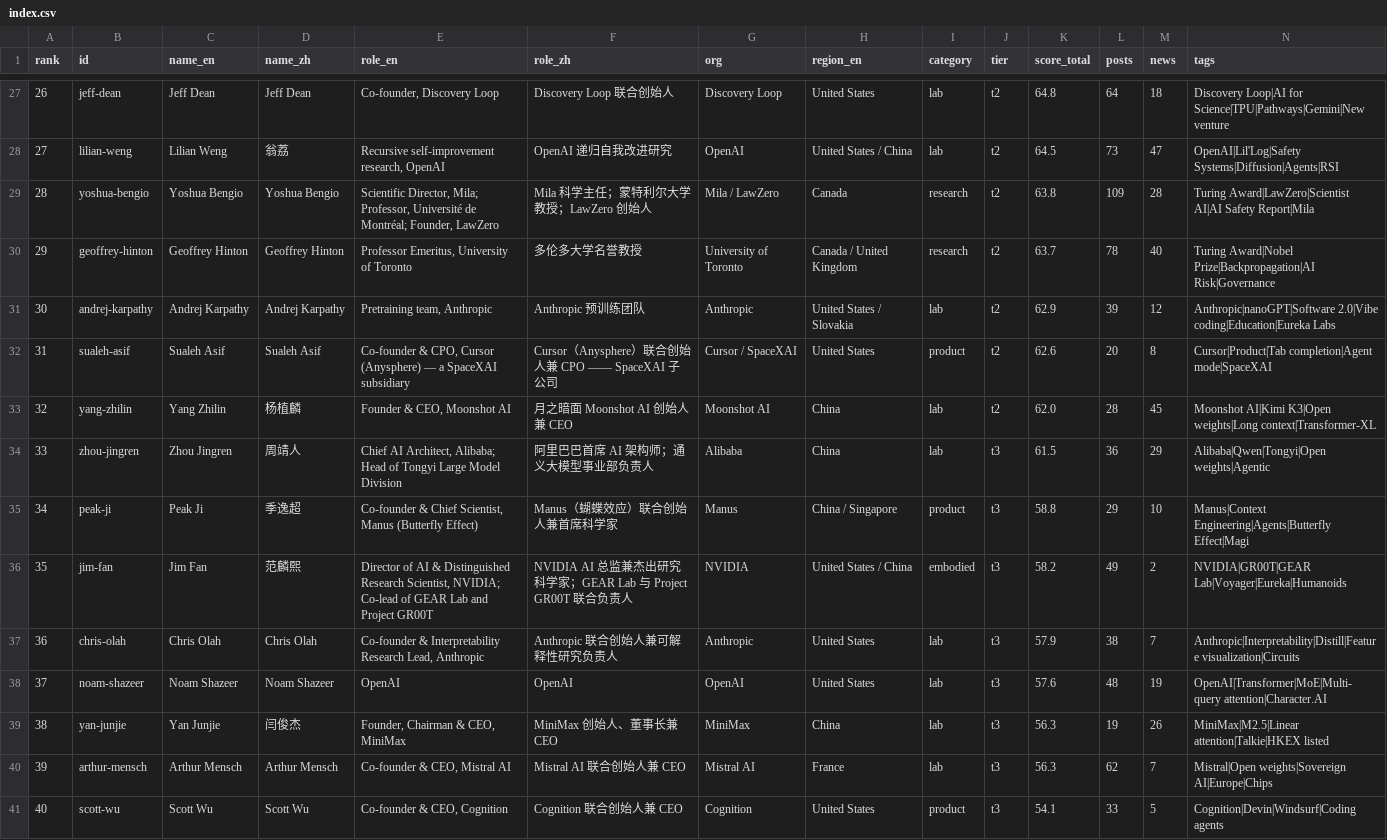
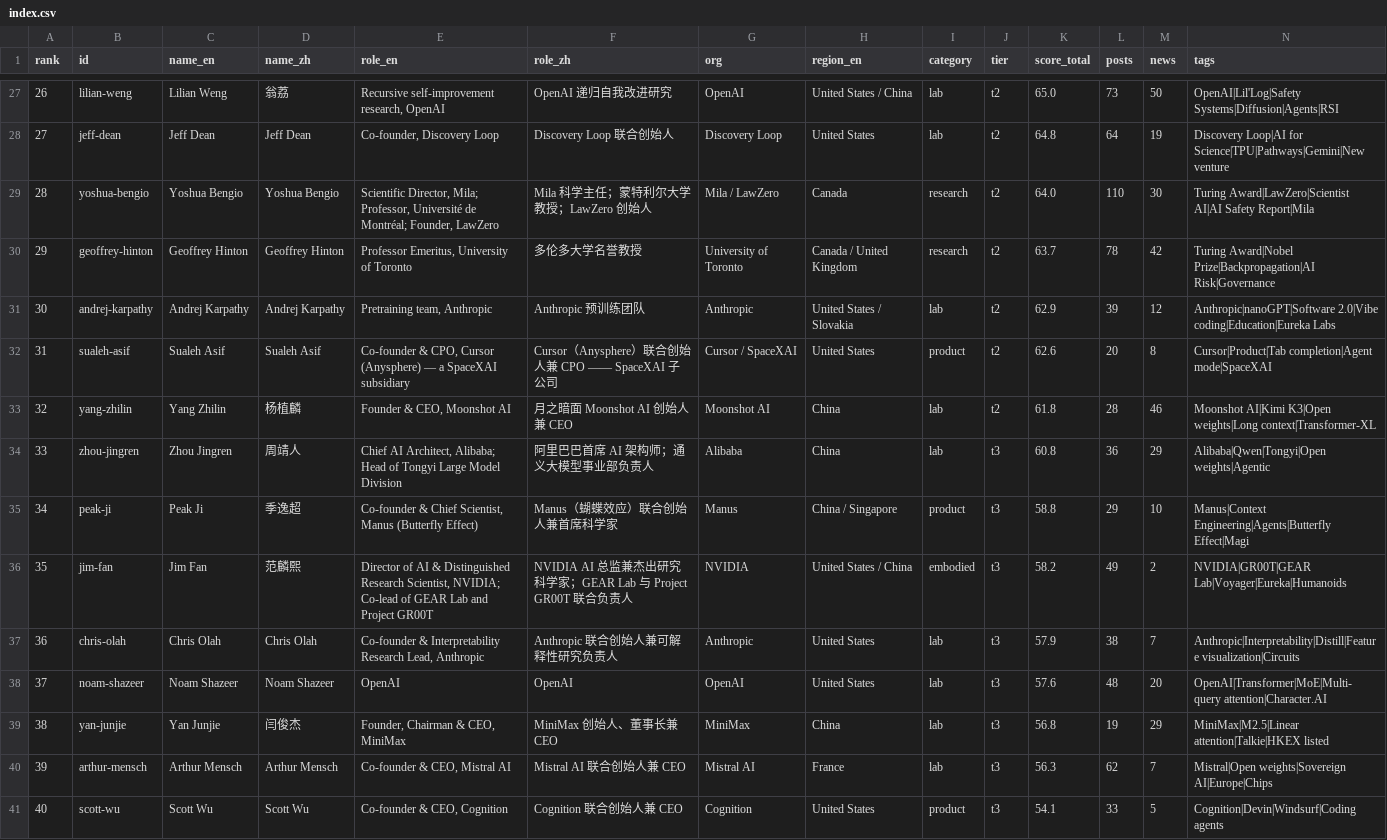
Before and after one commit to Hanc1999/top100-ai-leaders-hub, a CSV file: data/index.csv, drawn as a sheet; only a part is shown, gaps mark what is left out; the diff covers the shown part only.

```diff
--- a/data/index.csv
+++ b/data/index.csv
@@ -27,9 +27,9 @@ rank,id,name_en,name_zh,role_en,role_zh,org,region_en,category,tier,score_total,
-26,jeff-dean,Jeff Dean,Jeff Dean,"Co-founder, Discovery Loop",Discovery Loop 联合创始人,Discovery Loop,United States,lab,t2,64.8,64,18,Discovery Loop|AI for Science|TPU|Pathways|Gemini|New venture
-27,lilian-weng,Lilian Weng,翁荔,"Recursive self-improvement research, OpenAI",OpenAI 递归自我改进研究,OpenAI,United States / China,lab,t2,64.5,73,47,OpenAI|Lil'Log|Safety Systems|Diffusion|Agents|RSI
-28,yoshua-bengio,Yoshua Bengio,Yoshua Bengio,"Scientific Director, Mila; Professor, Université de Montréal; Founder, LawZero",Mila 科学主任；蒙特利尔大学教授；LawZero 创始人,Mila / LawZero,Canada,research,t2,63.8,109,28,Turing Award|LawZero|Scientist AI|AI Safety Report|Mila
-29,geoffrey-hinton,Geoffrey Hinton,Geoffrey Hinton,"Professor Emeritus, University of Toronto",多伦多大学名誉教授,University of Toronto,Canada / United Kingdom,research,t2,63.7,78,40,Turing Award|Nobel Prize|Backpropagation|AI Risk|Governance
+26,lilian-weng,Lilian Weng,翁荔,"Recursive self-improvement research, OpenAI",OpenAI 递归自我改进研究,OpenAI,United States / China,lab,t2,65.0,73,50,OpenAI|Lil'Log|Safety Systems|Diffusion|Agents|RSI
+27,jeff-dean,Jeff Dean,Jeff Dean,"Co-founder, Discovery Loop",Discovery Loop 联合创始人,Discovery Loop,United States,lab,t2,64.8,64,19,Discovery Loop|AI for Science|TPU|Pathways|Gemini|New venture
+28,yoshua-bengio,Yoshua Bengio,Yoshua Bengio,"Scientific Director, Mila; Professor, Université de Montréal; Founder, LawZero",Mila 科学主任；蒙特利尔大学教授；LawZero 创始人,Mila / LawZero,Canada,research,t2,64.0,110,30,Turing Award|LawZero|Scientist AI|AI Safety Report|Mila
+29,geoffrey-hinton,Geoffrey Hinton,Geoffrey Hinton,"Professor Emeritus, University of Toronto",多伦多大学名誉教授,University of Toronto,Canada / United Kingdom,research,t2,63.7,78,42,Turing Award|Nobel Prize|Backpropagation|AI Risk|Governance
 30,andrej-karpathy,Andrej Karpathy,Andrej Karpathy,"Pretraining team, Anthropic",Anthropic 预训练团队,Anthropic,United States / Slovakia,lab,t2,62.9,39,12,Anthropic|nanoGPT|Software 2.0|Vibe coding|Education|Eureka Labs
 31,sualeh-asif,Sualeh Asif,Sualeh Asif,"Co-founder & CPO, Cursor (Anysphere) — a SpaceXAI subsidiary",Cursor（Anysphere）联合创始人兼 CPO —— SpaceXAI 子公司,Cursor / SpaceXAI,United States,product,t2,62.6,20,8,Cursor|Product|Tab completion|Agent mode|SpaceXAI
-32,yang-zhilin,Yang Zhilin,杨植麟,"Founder & CEO, Moonshot AI",月之暗面 Moonshot AI 创始人兼 CEO,Moonshot AI,China,lab,t2,62.0,28,45,Moonshot AI|Kimi K3|Open weights|Long context|Transformer-XL
-33,zhou-jingren,Zhou Jingren,周靖人,"Chief AI Architect, Alibaba; Head of Tongyi Large Model Division",阿里巴巴首席 AI 架构师；通义大模型事业部负责人,Alibaba,China,lab,t3,61.5,36,29,Alibaba|Qwen|Tongyi|Open weights|Agentic
+32,yang-zhilin,Yang Zhilin,杨植麟,"Founder & CEO, Moonshot AI",月之暗面 Moonshot AI 创始人兼 CEO,Moonshot AI,China,lab,t2,61.8,28,46,Moonshot AI|Kimi K3|Open weights|Long context|Transformer-XL
+33,zhou-jingren,Zhou Jingren,周靖人,"Chief AI Architect, Alibaba; Head of Tongyi Large Model Division",阿里巴巴首席 AI 架构师；通义大模型事业部负责人,Alibaba,China,lab,t3,60.8,36,29,Alibaba|Qwen|Tongyi|Open weights|Agentic
 34,peak-ji,Peak Ji,季逸超,"Co-founder & Chief Scientist, Manus (Butterfly Effect)",Manus（蝴蝶效应）联合创始人兼首席科学家,Manus,China / Singapore,product,t3,58.8,29,10,Manus|Context Engineering|Agents|Butterfly Effect|Magi
@@ -37,4 +37,4 @@ rank,id,name_en,name_zh,role_en,role_zh,org,region_en,category,tier,score_total,
 36,chris-olah,Chris Olah,Chris Olah,"Co-founder & Interpretability Research Lead, Anthropic",Anthropic 联合创始人兼可解释性研究负责人,Anthropic,United States,lab,t3,57.9,38,7,Anthropic|Interpretability|Distill|Feature visualization|Circuits
-37,noam-shazeer,Noam Shazeer,Noam Shazeer,OpenAI,OpenAI,OpenAI,United States,lab,t3,57.6,48,19,OpenAI|Transformer|MoE|Multi-query attention|Character.AI
-38,yan-junjie,Yan Junjie,闫俊杰,"Founder, Chairman & CEO, MiniMax",MiniMax 创始人、董事长兼 CEO,MiniMax,China,lab,t3,56.3,19,26,MiniMax|M2.5|Linear attention|Talkie|HKEX listed
+37,noam-shazeer,Noam Shazeer,Noam Shazeer,OpenAI,OpenAI,OpenAI,United States,lab,t3,57.6,48,20,OpenAI|Transformer|MoE|Multi-query attention|Character.AI
+38,yan-junjie,Yan Junjie,闫俊杰,"Founder, Chairman & CEO, MiniMax",MiniMax 创始人、董事长兼 CEO,MiniMax,China,lab,t3,56.8,19,29,MiniMax|M2.5|Linear attention|Talkie|HKEX listed
 39,arthur-mensch,Arthur Mensch,Arthur Mensch,"Co-founder & CEO, Mistral AI",Mistral AI 联合创始人兼 CEO,Mistral AI,France,lab,t3,56.3,62,7,Mistral|Open weights|Sovereign AI|Europe|Chips
```
Also changed, not shown: 4 added rows, 4 removed rows and 44 edited cells elsewhere in this file, 51 other files.
